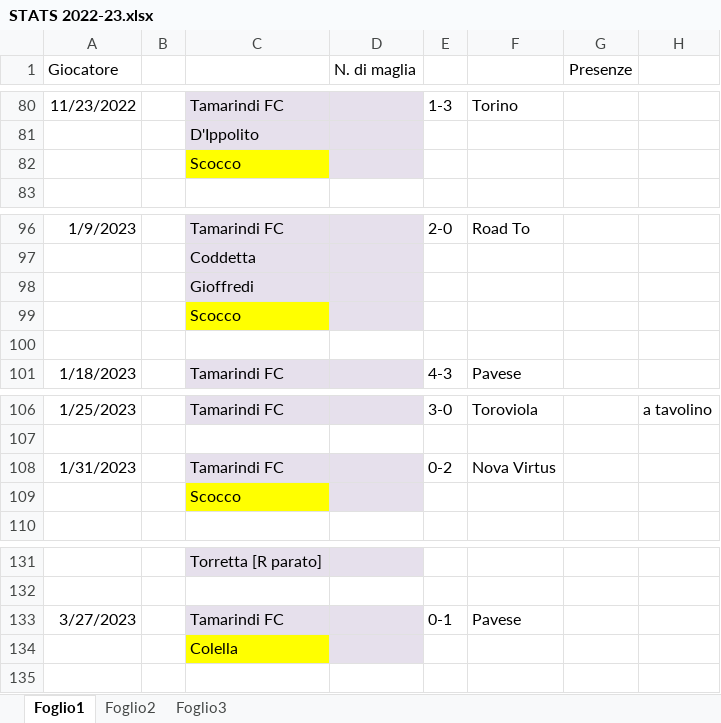
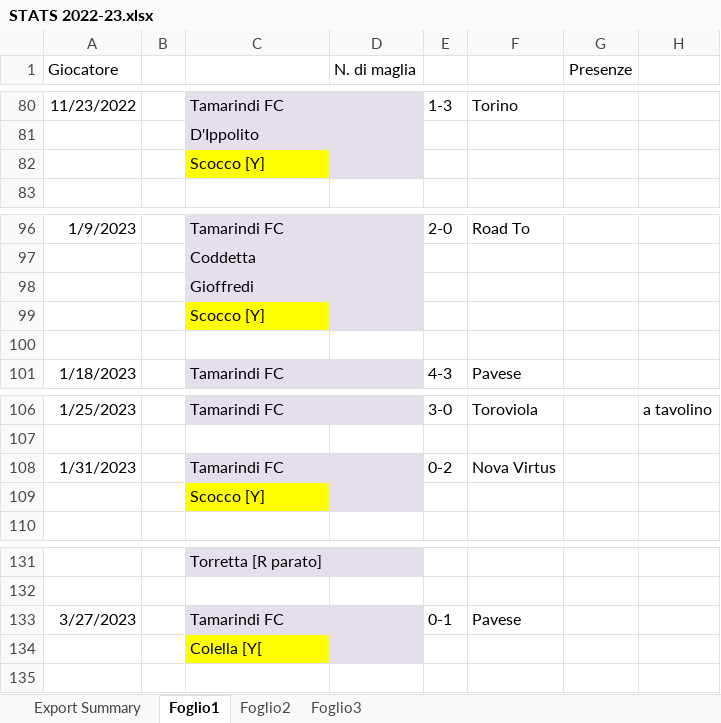
Before and after one commit to su-kha/tamarindi-web, an Excel workbook: data/STATS 2022-23.xlsx, sheet Foglio1, drawn as a sheet; only a part is shown, gaps mark what is left out; values as stored, in another font and other column widths than the file's, no borders; the diff names each change by its address in the sheet, - before the commit and + after, or states it on an @@ line.

```diff
--- a/data/STATS 2022-23.xlsx (sheet Foglio1)
+++ b/data/STATS 2022-23.xlsx (sheet Foglio1)
+sheet tab: Export Summary
-C82: Scocco
+C82: Scocco [Y]
-C99: Scocco
+C99: Scocco [Y]
-C109: Scocco
+C109: Scocco [Y]
-C134: Colella
+C134: Colella [Y[
```
Also changed, not shown: data/STATS 23-24.xlsx, data/STATS 24-25.xlsx, 2 other files.
